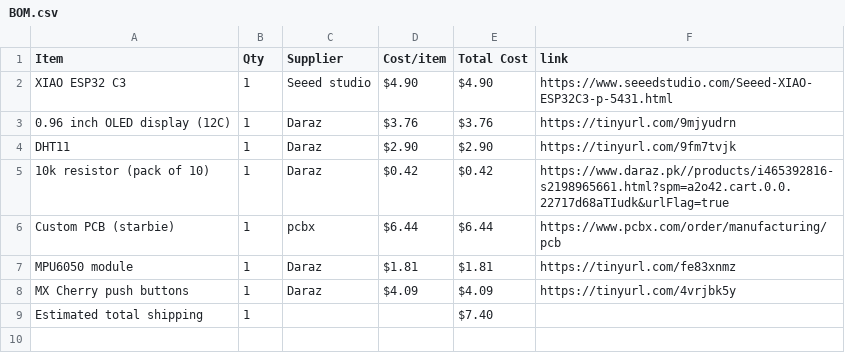
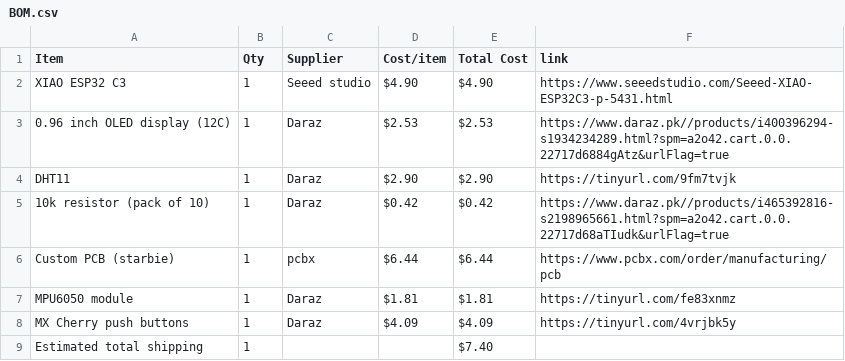
Before and after one commit to star-waroobah/Starbie, a CSV file: BOM.csv, drawn as a sheet.

Commit message:
Sync Starbie from Half Life

```diff
--- a/BOM.csv
+++ b/BOM.csv
@@ -2,3 +2,3 @@ Item,Qty,Supplier,Cost/item,Total Cost,link
 XIAO ESP32 C3,1,Seeed studio,$4.90,$4.90,https://www.seeedstudio.com/Seeed-XIAO-ESP32C3-p-5431.html
-0.96 inch OLED display (12C),1,Daraz,$3.76,$3.76,https://tinyurl.com/9mjyudrn
+0.96 inch OLED display (12C),1,Daraz,$2.53,$2.53,https://www.daraz.pk//products/i400396294-s1934234289.html?spm=a2o42.cart.0.0.22717d6884gAtz&urlFlag=true
 DHT11,1,Daraz,$2.90,$2.90,https://tinyurl.com/9fm7tvjk
```
